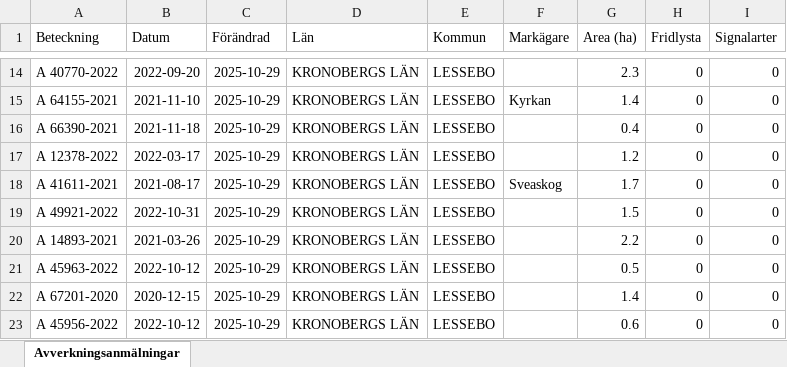
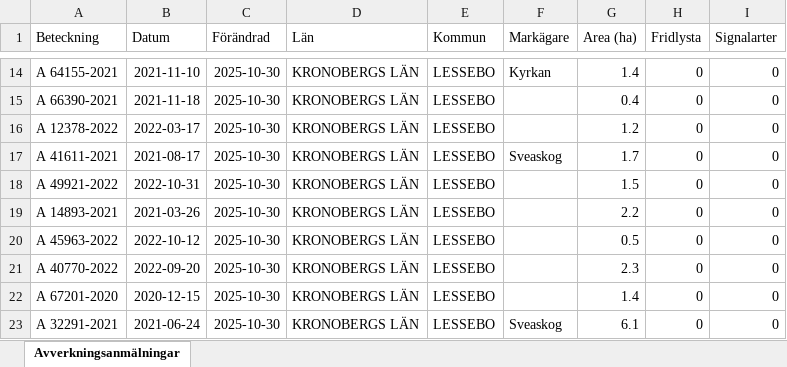
Before and after one commit to klasma/Logging_0761, an Excel workbook: Översikt LESSEBO.xlsx, sheet Avverkningsanmälningar, drawn as a sheet; only a part is shown, gaps mark what is left out; values as stored, in another font and other column widths than the file's, no borders; the diff covers the shown part only; the diff names each change by its address in the sheet, - before the commit and + after, or states it on an @@ line.

```diff
--- a/Översikt LESSEBO.xlsx (sheet Avverkningsanmälningar)
+++ b/Översikt LESSEBO.xlsx (sheet Avverkningsanmälningar)
-A14 (Beteckning): A 40770-2022
+A14 (Beteckning): A 64155-2021
-B14 (Datum): 2022-09-20
+B14 (Datum): 2021-11-10
-C14:C23 (Förändrad): 2025-10-29
+C14:C23 (Förändrad): 2025-10-30
-F14 (Markägare): (empty)
+F14 (Markägare): Kyrkan
-G14 (Area (ha)): 2.3
+G14 (Area (ha)): 1.4
-A15 (Beteckning): A 64155-2021
+A15 (Beteckning): A 66390-2021
-B15 (Datum): 2021-11-10
+B15 (Datum): 2021-11-18
-F15 (Markägare): Kyrkan
+F15 (Markägare): (empty)
-G15 (Area (ha)): 1.4
+G15 (Area (ha)): 0.4
-A16 (Beteckning): A 66390-2021
+A16 (Beteckning): A 12378-2022
-B16 (Datum): 2021-11-18
+B16 (Datum): 2022-03-17
-G16 (Area (ha)): 0.4
+G16 (Area (ha)): 1.2
-A17 (Beteckning): A 12378-2022
+A17 (Beteckning): A 41611-2021
-B17 (Datum): 2022-03-17
+B17 (Datum): 2021-08-17
-F17 (Markägare): (empty)
+F17 (Markägare): Sveaskog
-G17 (Area (ha)): 1.2
+G17 (Area (ha)): 1.7
-A18 (Beteckning): A 41611-2021
+A18 (Beteckning): A 49921-2022
-B18 (Datum): 2021-08-17
+B18 (Datum): 2022-10-31
-F18 (Markägare): Sveaskog
+F18 (Markägare): (empty)
-G18 (Area (ha)): 1.7
+G18 (Area (ha)): 1.5
-A19 (Beteckning): A 49921-2022
+A19 (Beteckning): A 14893-2021
-B19 (Datum): 2022-10-31
+B19 (Datum): 2021-03-26
-G19 (Area (ha)): 1.5
+G19 (Area (ha)): 2.2
-A20 (Beteckning): A 14893-2021
+A20 (Beteckning): A 45963-2022
-B20 (Datum): 2021-03-26
+B20 (Datum): 2022-10-12
-G20 (Area (ha)): 2.2
+G20 (Area (ha)): 0.5
-A21 (Beteckning): A 45963-2022
+A21 (Beteckning): A 40770-2022
-B21 (Datum): 2022-10-12
+B21 (Datum): 2022-09-20
-G21 (Area (ha)): 0.5
+G21 (Area (ha)): 2.3
-A23 (Beteckning): A 45956-2022
+A23 (Beteckning): A 32291-2021
-B23 (Datum): 2022-10-12
+B23 (Datum): 2021-06-24
-F23 (Markägare): (empty)
+F23 (Markägare): Sveaskog
-G23 (Area (ha)): 0.6
+G23 (Area (ha)): 6.1
```
Also changed, not shown: 1194 edited cells elsewhere in this sheet, artfynd/A 18959-2021 artfynd.xlsx, artfynd/A 18960-2021 artfynd.xlsx, 20 other files.
